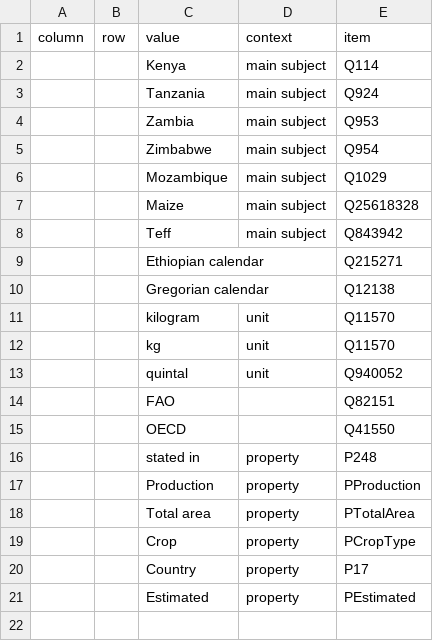
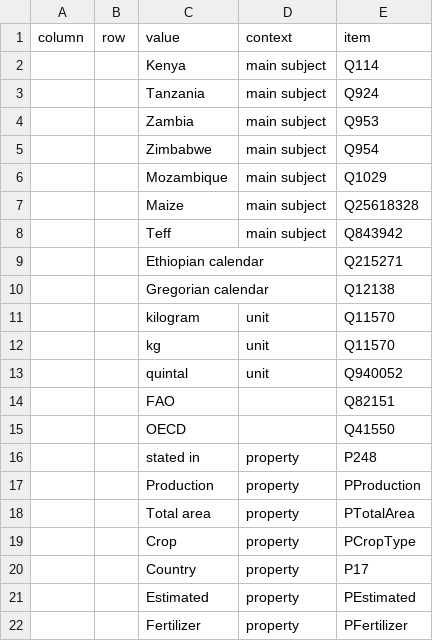
Before and after one commit to usc-isi-i2/t2wml, a CSV file: tutorial/wikifier.csv, drawn as a sheet.

```diff
--- a/tutorial/wikifier.csv
+++ b/tutorial/wikifier.csv
@@ -21 +21,2 @@ column,row,value,context,item
 ,,Estimated,property,PEstimated
+,,Fertilizer,property,PFertilizer
```
Also changed, not shown: tutorial/properties.tsv, 9 other files.
